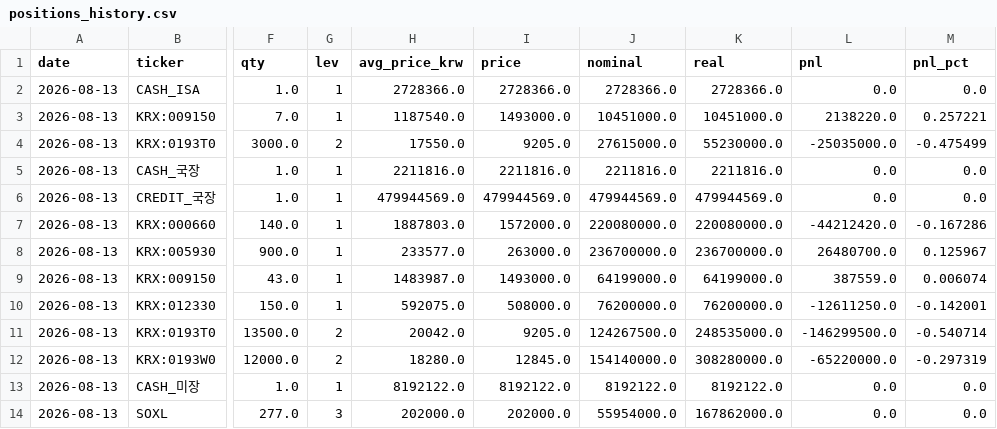
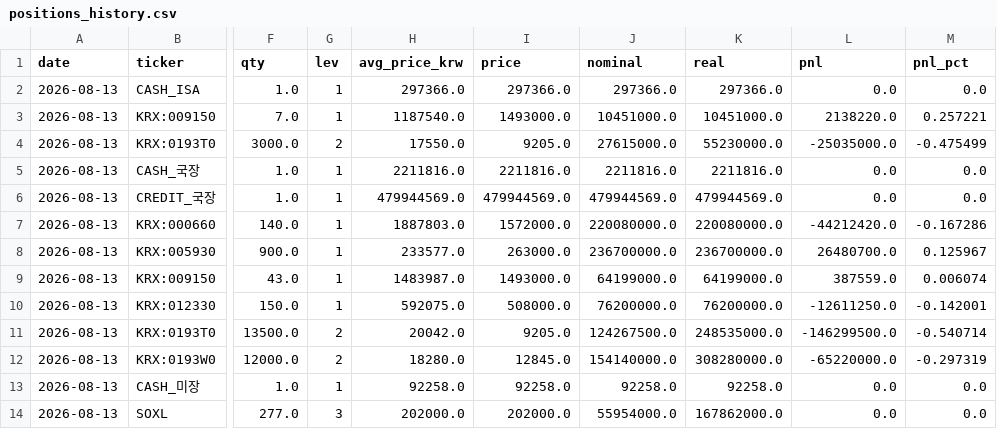
Before and after one commit to andynet2014-sudo/Github-Repository-1, a CSV file: mtm-dashboard/data/positions_history.csv, drawn as a sheet; only a part is shown, gaps mark what is left out; the diff names each change by its address in the sheet, - before the commit and + after, or states it on an @@ line.

```diff
--- a/mtm-dashboard/data/positions_history.csv
+++ b/mtm-dashboard/data/positions_history.csv
-H2 (avg_price_krw): 2728366.0
+H2 (avg_price_krw): 297366.0
-I2 (price): 2728366.0
+I2 (price): 297366.0
-J2 (nominal): 2728366.0
+J2 (nominal): 297366.0
-K2 (real): 2728366.0
+K2 (real): 297366.0
-H13 (avg_price_krw): 8192122.0
+H13 (avg_price_krw): 92258.0
-I13 (price): 8192122.0
+I13 (price): 92258.0
-J13 (nominal): 8192122.0
+J13 (nominal): 92258.0
-K13 (real): 8192122.0
+K13 (real): 92258.0
```
Also changed, not shown: mtm-dashboard/data/daily.csv, mtm-dashboard/data/positions.csv, 2 other files.
